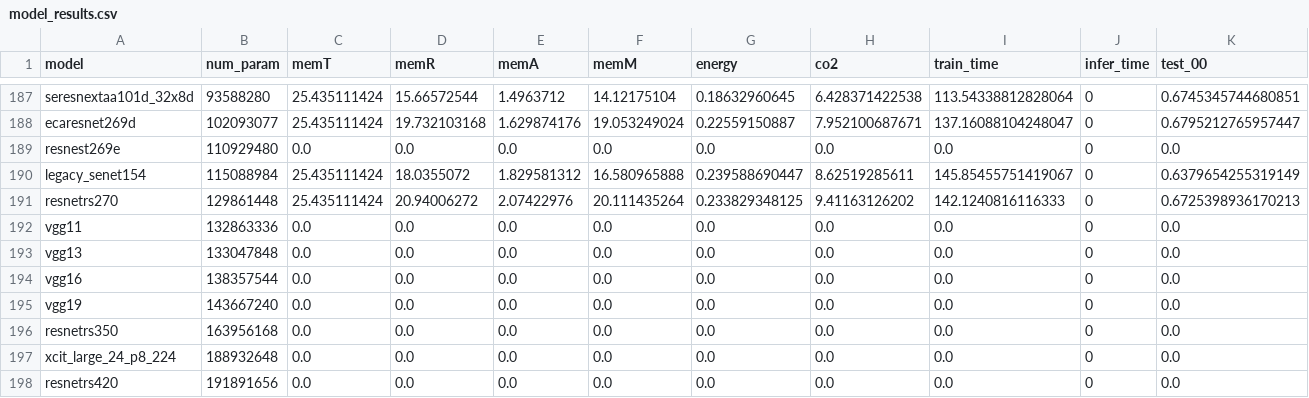
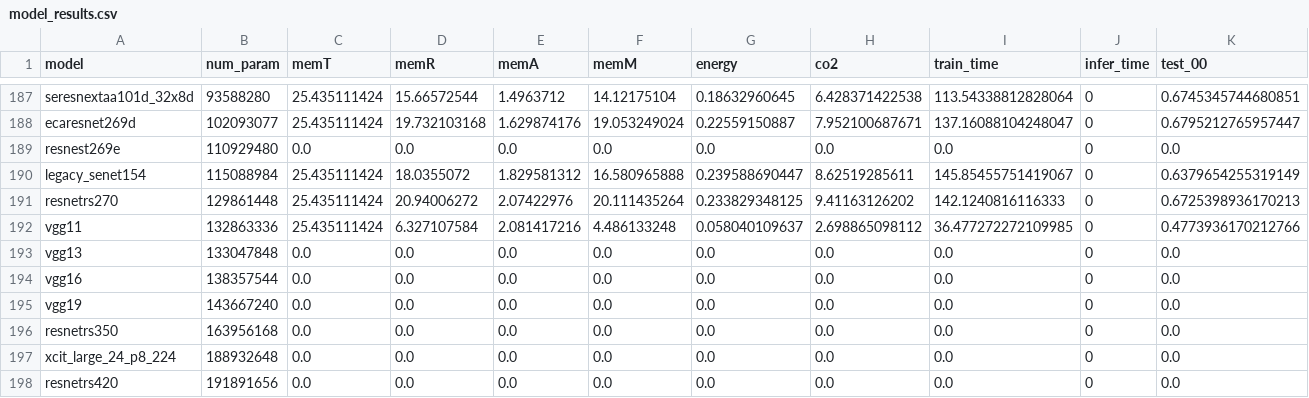
Before and after one commit to raghavian/MIA-Energy, a CSV file: model_results.csv, drawn as a sheet; only a part is shown, gaps mark what is left out; removed rows and columns are numbered as before the commit, all else as after; rows hold the shown columns only; the diff names each change by its address in the sheet, - before the commit and + after, or states it on an @@ line.

Commit message:
Update results

```diff
--- a/model_results.csv
+++ b/model_results.csv
-row 192: vgg11 | 132863336 | 0.0 | 0.0 | 0.0 | 0.0 | 0.0 | 0.0 | 0.0 | 0 | 0.0
+row 192: vgg11 | 132863336 | 25.435111424 | 6.327107584 | 2.081417216 | 4.486133248 | 0.058040109637 | 2.698865098112 | 36.477272272109985 | 0 | 0.4773936170212766
```
